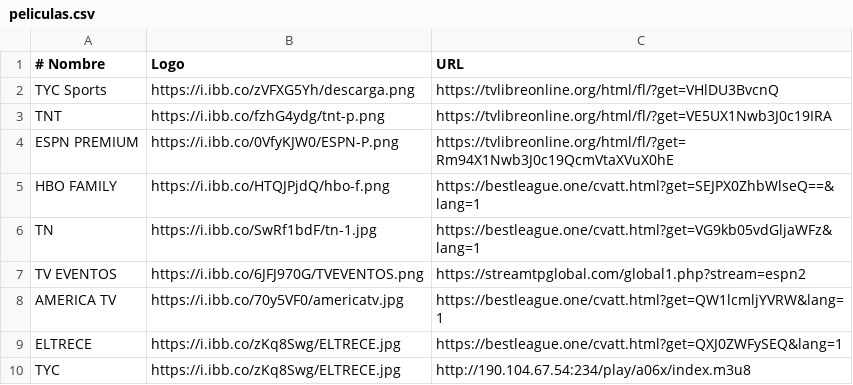
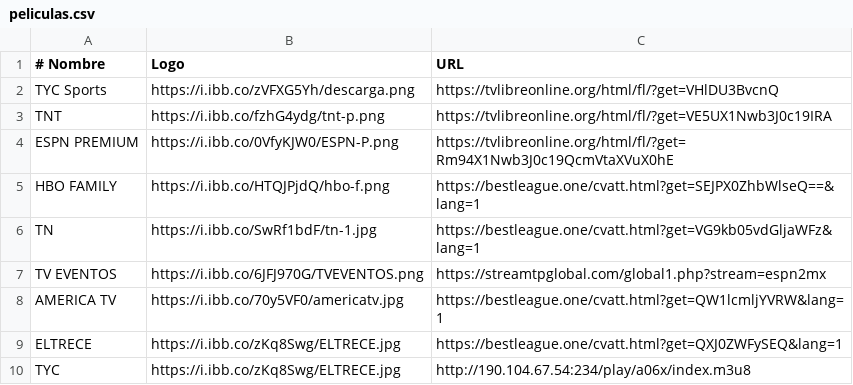
Before and after one commit to itptvfede/peliculas-m3u, a CSV file: peliculas.csv, drawn as a sheet.

Commit message:
Update peliculas.csv

```diff
--- a/peliculas.csv
+++ b/peliculas.csv
@@ -6,3 +6,3 @@ HBO FAMILY,https://i.ibb.co/HTQJPjdQ/hbo-f.png,https://bestleague.one/cvatt.html
 TN,https://i.ibb.co/SwRf1bdF/tn-1.jpg,https://bestleague.one/cvatt.html?get=VG9kb05vdGljaWFz&lang=1
-TV EVENTOS,https://i.ibb.co/6JFJ970G/TVEVENTOS.png,https://streamtpglobal.com/global1.php?stream=espn2
+TV EVENTOS,https://i.ibb.co/6JFJ970G/TVEVENTOS.png,https://streamtpglobal.com/global1.php?stream=espn2mx
 AMERICA TV,https://i.ibb.co/70y5VF0/americatv.jpg,https://bestleague.one/cvatt.html?get=QW1lcmljYVRW&lang=1
```
